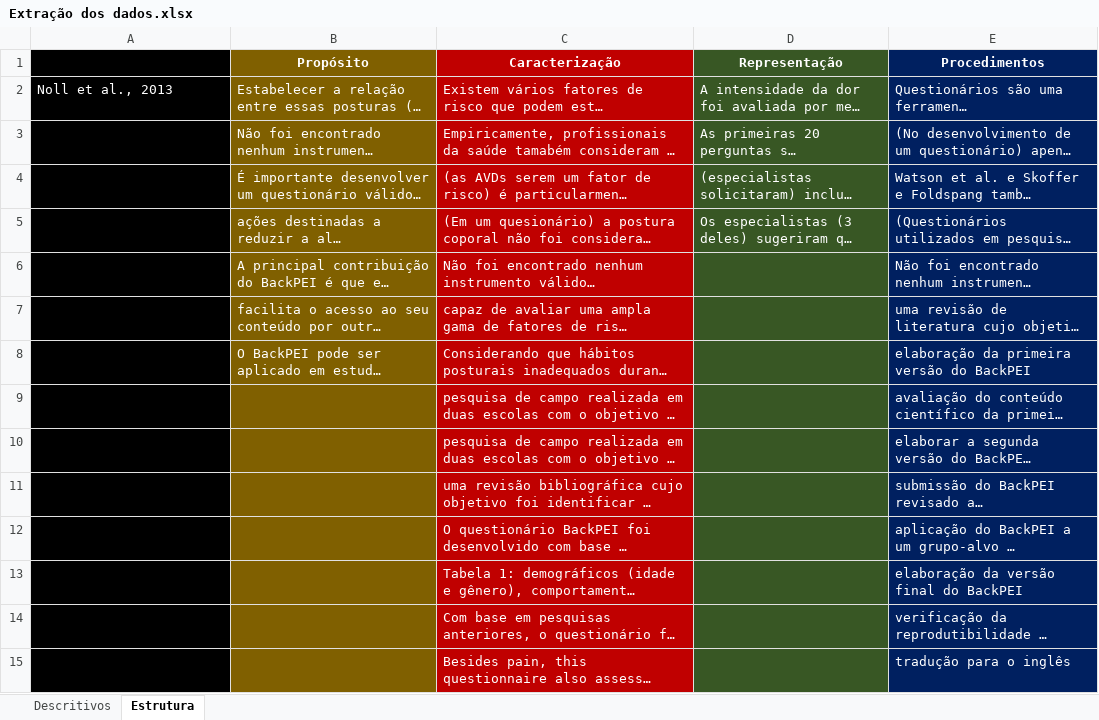
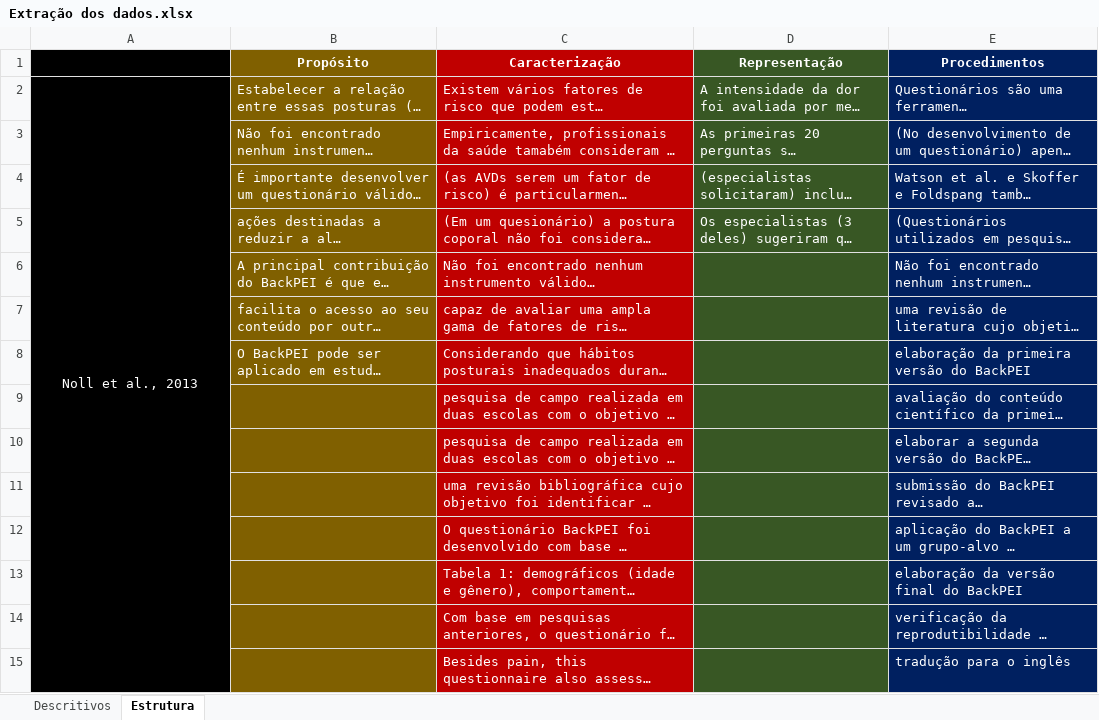
Before and after one commit to lucasmberaldo/10-anos-de-back-pei, an Excel workbook: Extração dos dados.xlsx, sheet Estrutura, drawn as a sheet; only a part is shown; long unchanged cells end in …; values as stored, in another font and other column widths than the file's, no borders; the diff covers the shown part only; the diff names each change by its address in the sheet, - before the commit and + after, or states it on an @@ line.

Commit message:
Extração (estrutura epistemológica)
Extração dos dados de Antoniolli et al., 2015

```diff
--- a/Extração dos dados.xlsx (sheet Estrutura)
+++ b/Extração dos dados.xlsx (sheet Estrutura)
-A2 alignment: left
+A2 alignment: center
+A2:A32 merged
```
Also changed, not shown: 10 added rows elsewhere in this sheet, 2 other files.
